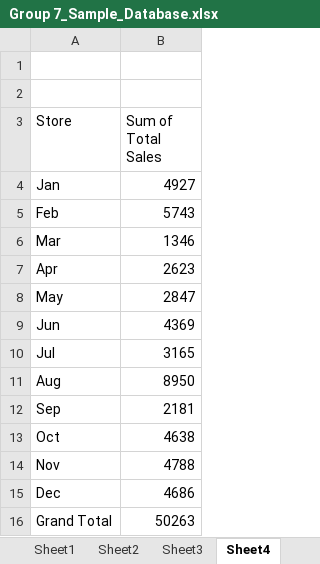
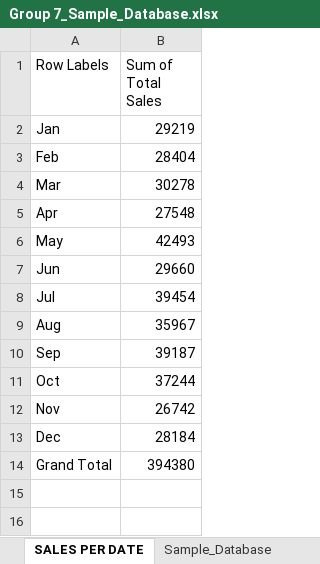
Before and after one commit to renseeel/MX-4101-Group-7-Sample-Database, an Excel workbook: Group 7_Sample_Database.xlsx, sheet SALES PER DATE, drawn as a sheet; values as stored, in another font and other column widths than the file's, no borders; charts and pictures not drawn; removed rows and columns are numbered as before the commit, all else as after; the diff names each change by its address in the sheet, - before the commit and + after, or states it on an @@ line.

```diff
--- a/Group 7_Sample_Database.xlsx (sheet SALES PER DATE)
+++ b/Group 7_Sample_Database.xlsx (sheet SALES PER DATE)
-sheet tab: Sheet4
+sheet tab: SALES PER DATE
-row 1: (empty)
-row 2: (empty)
-A1: Store
+A1: Row Labels
-B2 (Sum of Total Sales): 4927
+B2 (Sum of Total Sales): 29219
-B3 (Sum of Total Sales): 5743
+B3 (Sum of Total Sales): 28404
-B4 (Sum of Total Sales): 1346
+B4 (Sum of Total Sales): 30278
-B5 (Sum of Total Sales): 2623
+B5 (Sum of Total Sales): 27548
-B6 (Sum of Total Sales): 2847
+B6 (Sum of Total Sales): 42493
-B7 (Sum of Total Sales): 4369
+B7 (Sum of Total Sales): 29660
-B8 (Sum of Total Sales): 3165
+B8 (Sum of Total Sales): 39454
-B9 (Sum of Total Sales): 8950
+B9 (Sum of Total Sales): 35967
-B10 (Sum of Total Sales): 2181
+B10 (Sum of Total Sales): 39187
-B11 (Sum of Total Sales): 4638
+B11 (Sum of Total Sales): 37244
-B12 (Sum of Total Sales): 4788
+B12 (Sum of Total Sales): 26742
-B13 (Sum of Total Sales): 4686
+B13 (Sum of Total Sales): 28184
-B14 (Sum of Total Sales): 50263
+B14 (Sum of Total Sales): 394380
```
Also changed, not shown: sheet Sample_Database, sheet SALES PER PERSON, sheet SALES PER STORE, sheet SALES PER PRODUCT, other sheet tabs, charts or pictures.
